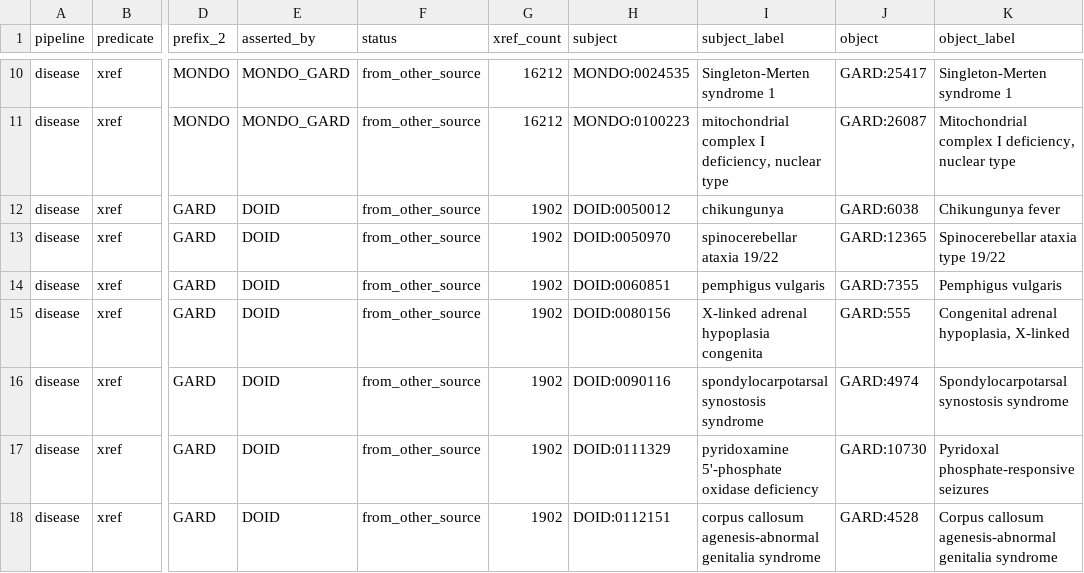
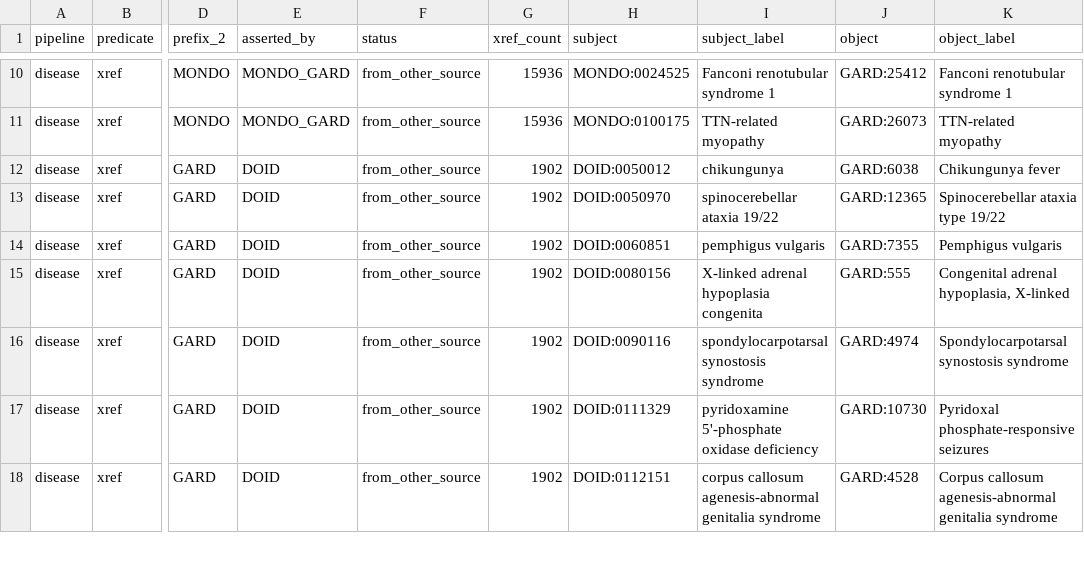
Before and after one commit to NCATSTranslator/Babel, a CSV file: docs/sources/GARD/impact-report/new-xrefs-summary.csv, drawn as a sheet; only a part is shown, gaps mark what is left out; the diff covers the shown part only; the diff names each change by its address in the sheet, - before the commit and + after, or states it on an @@ line.

```diff
--- a/docs/sources/GARD/impact-report/new-xrefs-summary.csv
+++ b/docs/sources/GARD/impact-report/new-xrefs-summary.csv
-G10:G11 (xref_count): 16212
+G10:G11 (xref_count): 15936
-H10 (subject): MONDO:0024535
+H10 (subject): MONDO:0024525
-I10 (subject_label): Singleton-Merten syndrome 1
+I10 (subject_label): Fanconi renotubular syndrome 1
-J10 (object): GARD:25417
+J10 (object): GARD:25412
-K10 (object_label): Singleton-Merten syndrome 1
+K10 (object_label): Fanconi renotubular syndrome 1
-H11 (subject): MONDO:0100223
+H11 (subject): MONDO:0100175
-I11 (subject_label): mitochondrial complex I deficiency, nuclear type
+I11 (subject_label): TTN-related myopathy
-J11 (object): GARD:26087
+J11 (object): GARD:26073
-K11 (object_label): Mitochondrial complex I deficiency, nuclear type
+K11 (object_label): TTN-related myopathy
```
Also changed, not shown: 36 edited cells elsewhere in this file, 4 other files.
